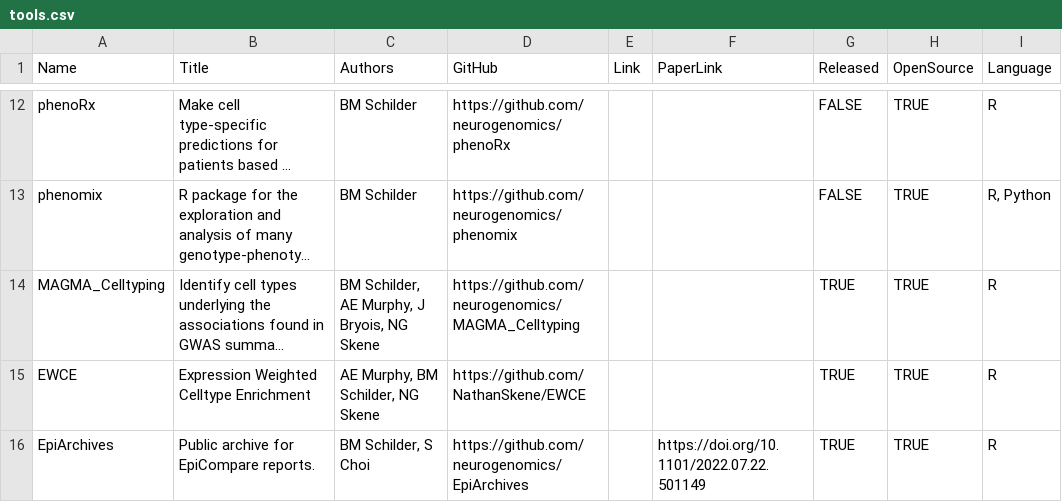
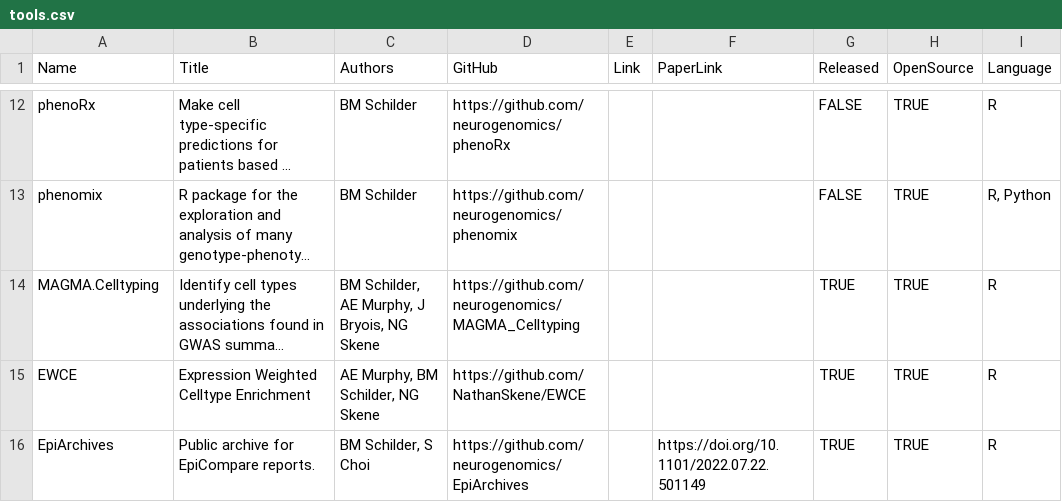
Before and after one commit to bschilder/CV, a CSV file: cv_data/tools.csv, drawn as a sheet; only a part is shown, gaps mark what is left out; long unchanged cells end in …; the diff names each change by its address in the sheet, - before the commit and + after, or states it on an @@ line.

```diff
--- a/cv_data/tools.csv
+++ b/cv_data/tools.csv
-A14 (Name): MAGMA_Celltyping
+A14 (Name): MAGMA.Celltyping
```
Also changed, not shown: cv_data/experience.csv, cv_data/profile.csv, 3 other files.
